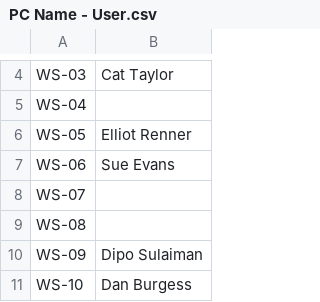
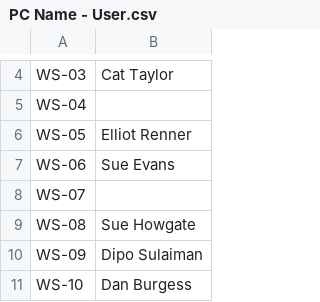
Before and after one commit to ElliotRenner/Ableworld-1, a CSV file: PC Name - User.csv, drawn as a sheet; only a part is shown, gaps mark what is left out.

Commit message:
Update PC Name - User.csv

```diff
--- a/PC Name - User.csv
+++ b/PC Name - User.csv
@@ -8,3 +8,3 @@ WS-06,Sue Evans
 WS-07,
-WS-08,
+WS-08,Sue Howgate
 WS-09,Dipo Sulaiman
```
